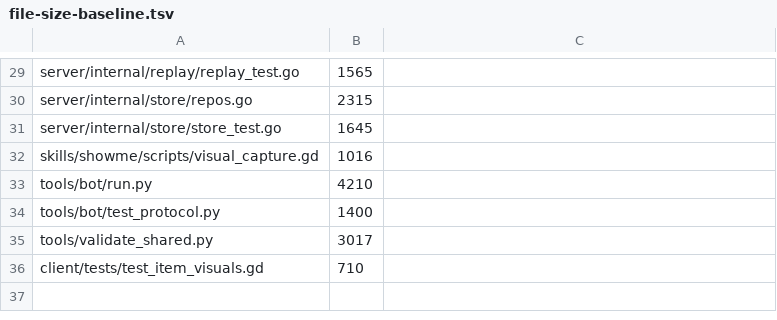
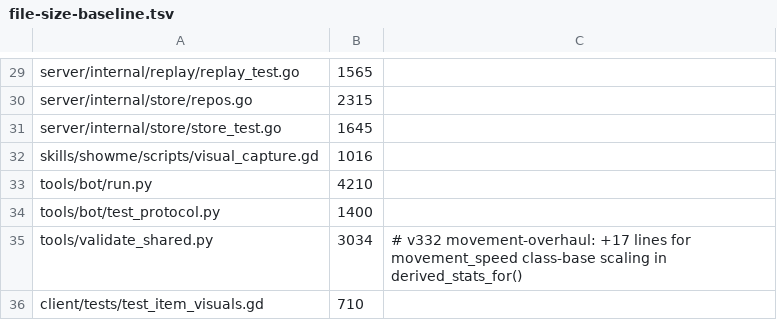
Before and after one commit to mmandrille/arpg-dev, a TSV file: .maintainability/file-size-baseline.tsv, drawn as a sheet; only a part is shown, gaps mark what is left out.

```diff
--- a/.maintainability/file-size-baseline.tsv
+++ b/.maintainability/file-size-baseline.tsv
@@ -34,3 +34,3 @@ tools/bot/run.py	4210
 tools/bot/test_protocol.py	1400
-tools/validate_shared.py	3017
+tools/validate_shared.py	3034	# v332 movement-overhaul: +17 lines for movement_speed class-base scaling in derived_stats_for()
 client/tests/test_item_visuals.gd	710
```
Also changed, not shown: 1 other file.
